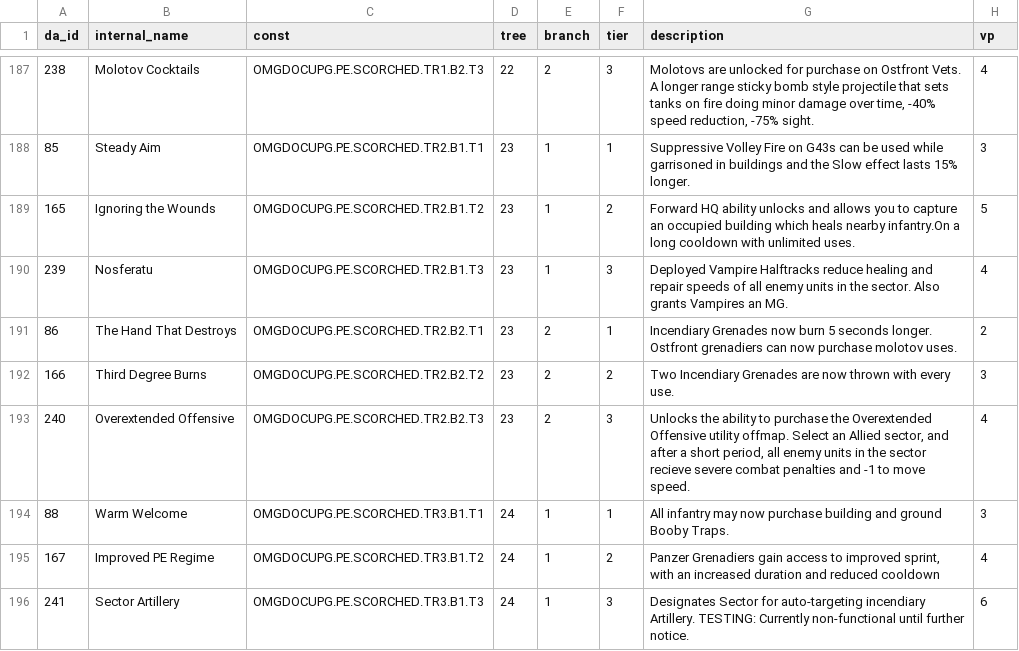
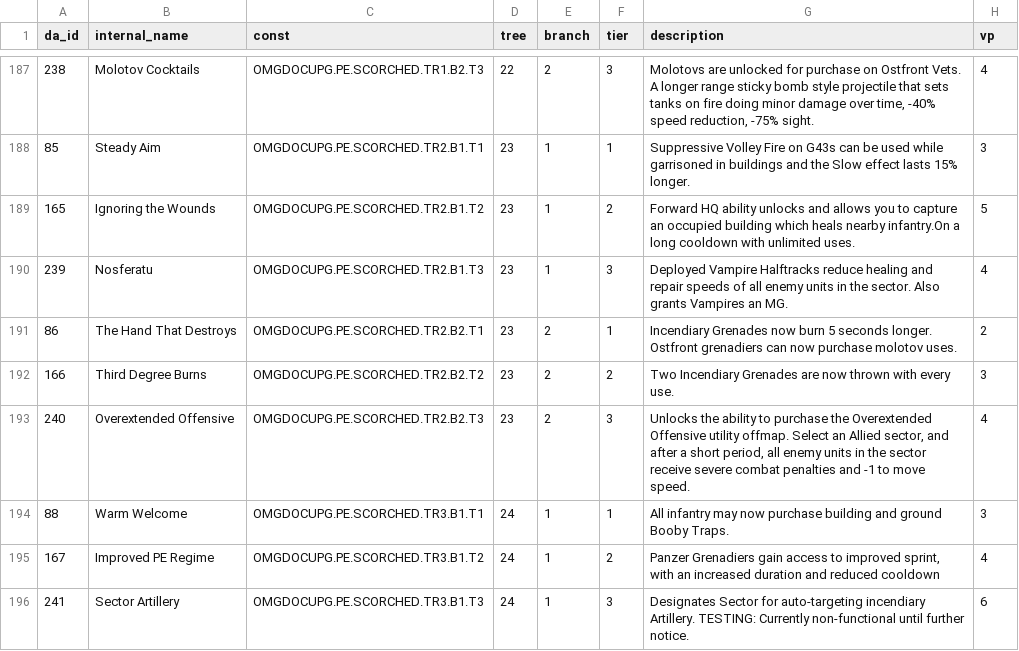
Before and after one commit to mma127/omg_rails, a CSV file: db/seeds/doctrineabilities.csv, drawn as a sheet; only a part is shown, gaps mark what is left out.

Commit message:
Update db/seeds/doctrineabilities.csv

```diff
--- a/db/seeds/doctrineabilities.csv
+++ b/db/seeds/doctrineabilities.csv
@@ -192,3 +192,3 @@ da_id,internal_name,const,tree,branch,tier,description,vp
 166,Third Degree Burns,OMGDOCUPG.PE.SCORCHED.TR2.B2.T2,23,2,2,Two Incendiary Grenades are now thrown with every use.,3
-240,Overextended Offensive,OMGDOCUPG.PE.SCORCHED.TR2.B2.T3,23,2,3,"Unlocks the ability to purchase the Overextended Offensive utility offmap. Select an Allied sector, and after a short period, all enemy units in the sector recieve severe combat penalties and -1 to move speed.",4
+240,Overextended Offensive,OMGDOCUPG.PE.SCORCHED.TR2.B2.T3,23,2,3,"Unlocks the ability to purchase the Overextended Offensive utility offmap. Select an Allied sector, and after a short period, all enemy units in the sector receive severe combat penalties and -1 to move speed.",4
 88,Warm Welcome,OMGDOCUPG.PE.SCORCHED.TR3.B1.T1,24,1,1,All infantry may now purchase building and ground Booby Traps.,3
```
